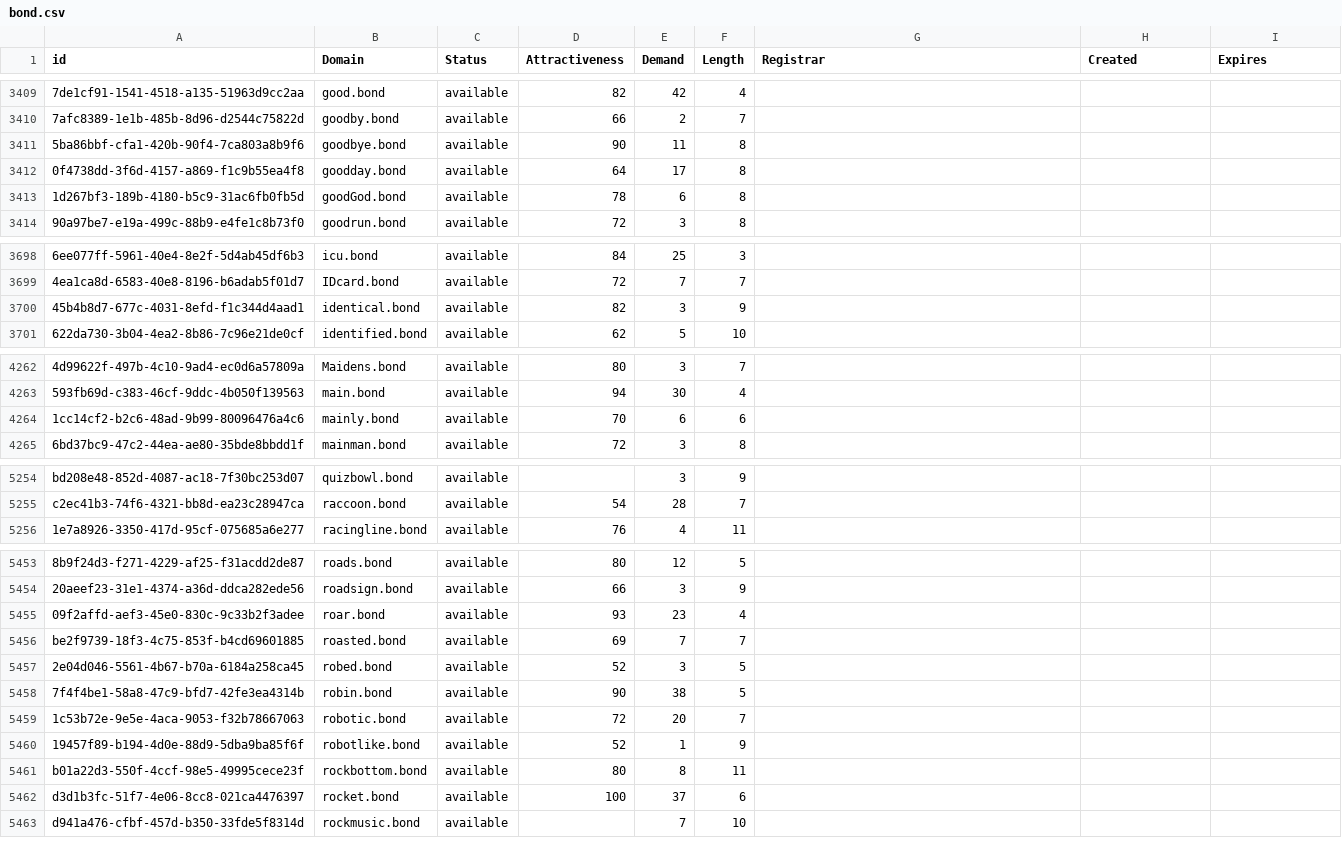
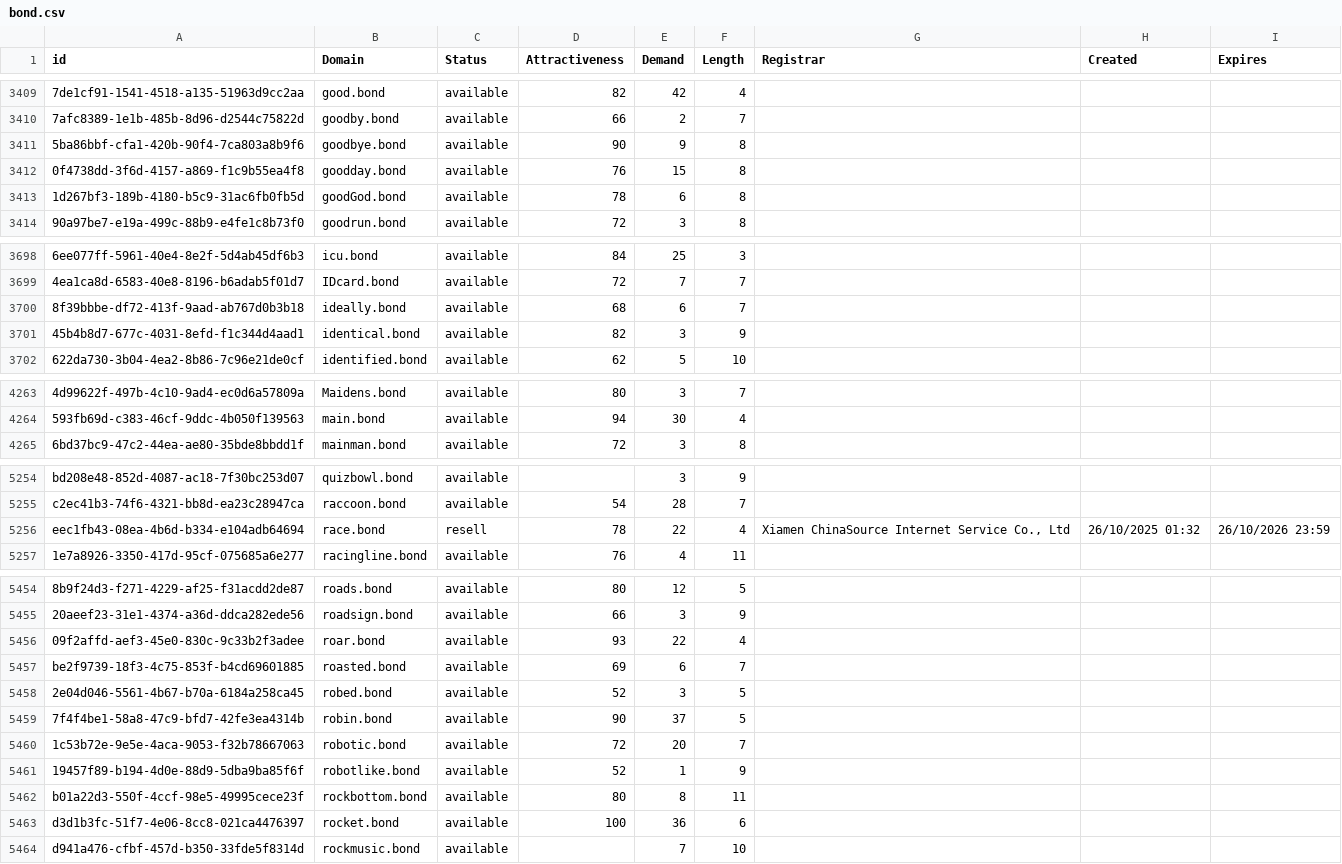
Before and after one commit to UniqueDomains/bond-oneword-domains, a CSV file: bond.csv, drawn as a sheet; only a part is shown, gaps mark what is left out; removed rows and columns are numbered as before the commit, all else as after; the diff covers the shown part only; the diff names each change by its address in the sheet, - before the commit and + after, or states it on an @@ line.

Commit message:
Domains update

```diff
--- a/bond.csv
+++ b/bond.csv
-E3411 (Demand): 11
+E3411 (Demand): 9
-D3412 (Attractiveness): 64
+D3412 (Attractiveness): 76
-E3412 (Demand): 17
+E3412 (Demand): 15
+row 3700: 8f39bbbe-df72-413f-9aad-ab767d0b3b18 | ideally.bond | available | 68 | 6 | 7
-row 4264: 1cc14cf2-b2c6-48ad-9b99-80096476a4c6 | mainly.bond | available | 70 | 6 | 6
+row 5256: eec1fb43-08ea-4b6d-b334-e104adb64694 | race.bond | resell | 78 | 22 | 4 | Xiamen ChinaSource Internet Service Co., Ltd | 26/10/2025 01:32 | 26/10/2026 23:59
-E5456 (Demand): 23
+E5456 (Demand): 22
-E5457 (Demand): 7
+E5457 (Demand): 6
-E5459 (Demand): 38
+E5459 (Demand): 37
-E5463 (Demand): 37
+E5463 (Demand): 36
```
Also changed, not shown: 168 edited cells elsewhere in this file, 2 other files.
